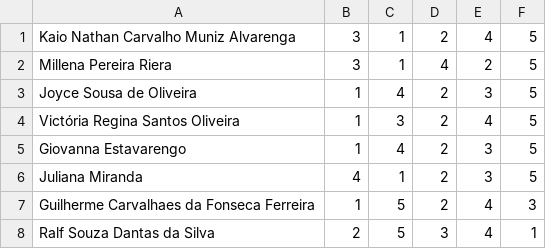
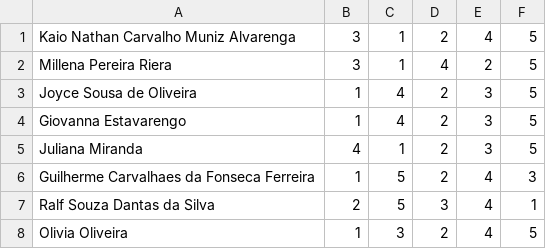
Before and after one commit to mainSpi/seletor-turmas, a CSV file: t1.csv, drawn as a sheet; only a part is shown; the shorter side is filled out with more unchanged rows; the diff names each change by its address in the sheet, - before the commit and + after, or states it on an @@ line.

```diff
--- a/t1.csv
+++ b/t1.csv
-row 4: Victória Regina Santos Oliveira | 1 | 3 | 2 | 4 | 5
```
Also changed, not shown: t2.csv, 1 other file.
